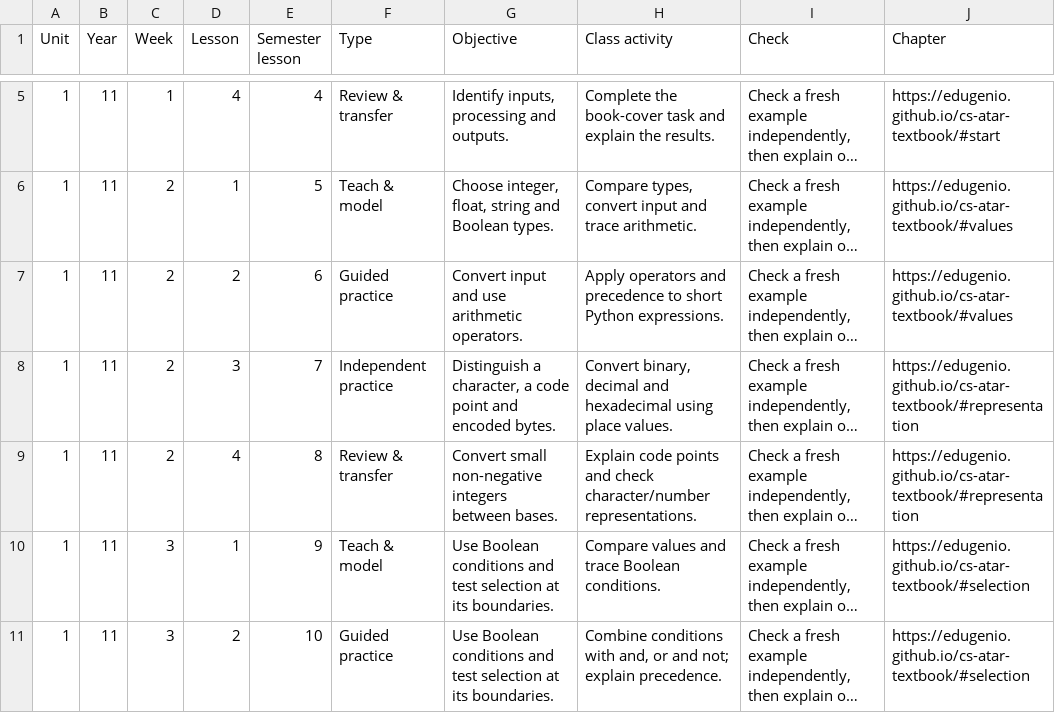
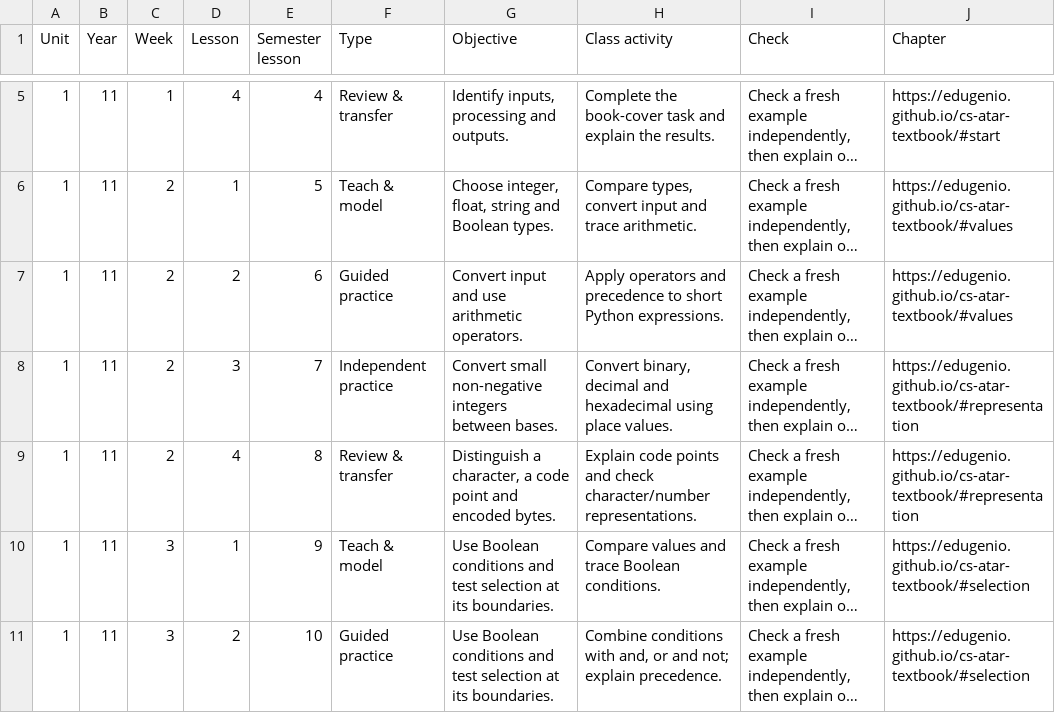
Before and after one commit to EdugenIO/cs-atar-textbook, a CSV file: dist/teaching-lessons.csv, drawn as a sheet; only a part is shown, gaps mark what is left out; long unchanged cells end in …; the diff names each change by its address in the sheet, - before the commit and + after, or states it on an @@ line.

Commit message:
Add Week 2 lesson slides on types, operators and representation

```diff
--- a/dist/teaching-lessons.csv
+++ b/dist/teaching-lessons.csv
-G8 (Objective): Distinguish a character, a code point and encoded bytes.
+G8 (Objective): Convert small non-negative integers between bases.
-G9 (Objective): Convert small non-negative integers between bases.
+G9 (Objective): Distinguish a character, a code point and encoded bytes.
```
Also changed, not shown: 22 other files.
